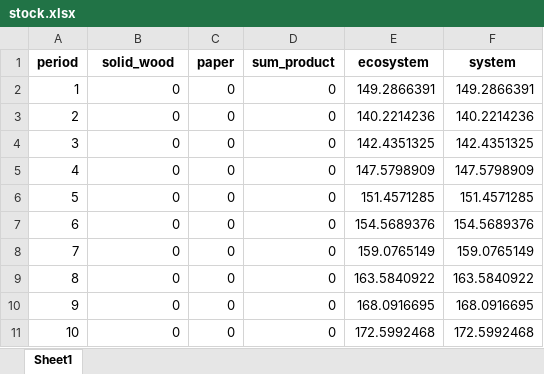
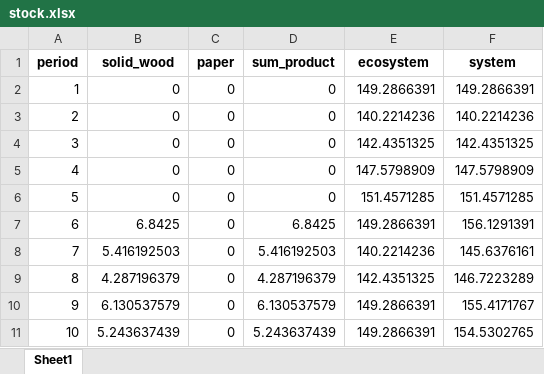
Before and after one commit to UBC-FRESH/nbds_mining, an Excel workbook: results/stock.xlsx, sheet Sheet1, drawn as a sheet; values as stored, in another font and other column widths than the file's, no borders; the diff names each change by its address in the sheet, - before the commit and + after, or states it on an @@ line.

```diff
--- a/results/stock.xlsx (sheet Sheet1)
+++ b/results/stock.xlsx (sheet Sheet1)
-B7 (solid_wood): 0
+B7 (solid_wood): 6.8425
-D7 (sum_product): 0
+D7 (sum_product): 6.8425
-E7 (ecosystem): 154.5689376
+E7 (ecosystem): 149.2866391
-F7 (system): 154.5689376
+F7 (system): 156.1291391
-B8 (solid_wood): 0
+B8 (solid_wood): 5.416192503
-D8 (sum_product): 0
+D8 (sum_product): 5.416192503
-E8 (ecosystem): 159.0765149
+E8 (ecosystem): 140.2214236
-F8 (system): 159.0765149
+F8 (system): 145.6376161
-B9 (solid_wood): 0
+B9 (solid_wood): 4.287196379
-D9 (sum_product): 0
+D9 (sum_product): 4.287196379
-E9 (ecosystem): 163.5840922
+E9 (ecosystem): 142.4351325
-F9 (system): 163.5840922
+F9 (system): 146.7223289
-B10 (solid_wood): 0
+B10 (solid_wood): 6.130537579
-D10 (sum_product): 0
+D10 (sum_product): 6.130537579
-E10 (ecosystem): 168.0916695
+E10 (ecosystem): 149.2866391
-F10 (system): 168.0916695
+F10 (system): 155.4171767
-B11 (solid_wood): 0
+B11 (solid_wood): 5.243637439
-D11 (sum_product): 0
+D11 (sum_product): 5.243637439
-E11 (ecosystem): 172.5992468
+E11 (ecosystem): 149.2866391
-F11 (system): 172.5992468
+F11 (system): 154.5302765
```
Also changed, not shown: results/emission.xlsx, 15 other files.
